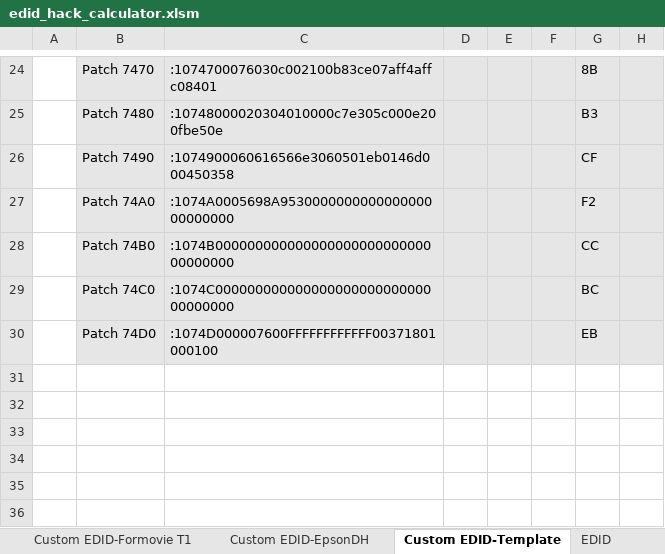
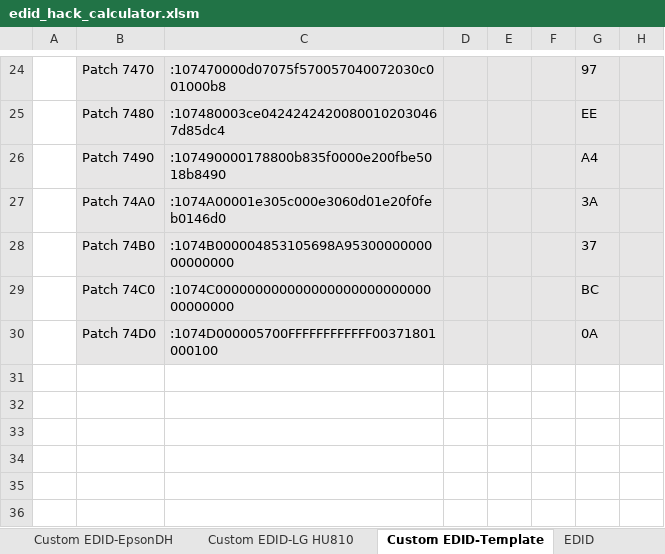
Before and after one commit to xnappo/ez_dv_edid_fw, an Excel workbook: edid_hack_calculator.xlsm, sheet Custom EDID-Template, drawn as a sheet; only a part is shown, gaps mark what is left out; values as stored, in another font and other column widths than the file's, no borders; charts and pictures and conditional formats not drawn; the diff covers the shown part only; the diff names each change by its address in the sheet, - before the commit and + after, or states it on an @@ line.

```diff
--- a/edid_hack_calculator.xlsm (sheet Custom EDID-Template)
+++ b/edid_hack_calculator.xlsm (sheet Custom EDID-Template)
+sheet tab: Custom EDID-LG HU810
-C24: :1074700076030c002100b83ce07aff4affc08401
+C24: :107470000d07075f570057040072030c001000b8
-G24: 8B
+G24: 97
-C25: :10748000020304010000c7e305c000e200fbe50e
+C25: :107480003ce04242424200800102030467d85dc4
-G25: B3
+G25: EE
-C26: :1074900060616566e3060501eb0146d000450358
+C26: :107490000178800b835f0000e200fbe5018b8490
-G26: CF
+G26: A4
-C27: :1074A0005698A953000000000000000000000000
+C27: :1074A00001e305c000e3060d01e20f0feb0146d0
-G27: F2
+G27: 3A
-C28: :1074B00000000000000000000000000000000000
+C28: :1074B000004853105698A9530000000000000000
-G28: CC
+G28: 37
-C30: :1074D000007600FFFFFFFFFFFF00371801000100
+C30: :1074D000005700FFFFFFFFFFFF00371801000100
-G30: EB
+G30: 0A
```
Also changed, not shown: 3 added rows, 3 removed rows, 81 edited cells and cell formats elsewhere in this sheet, charts or pictures.
